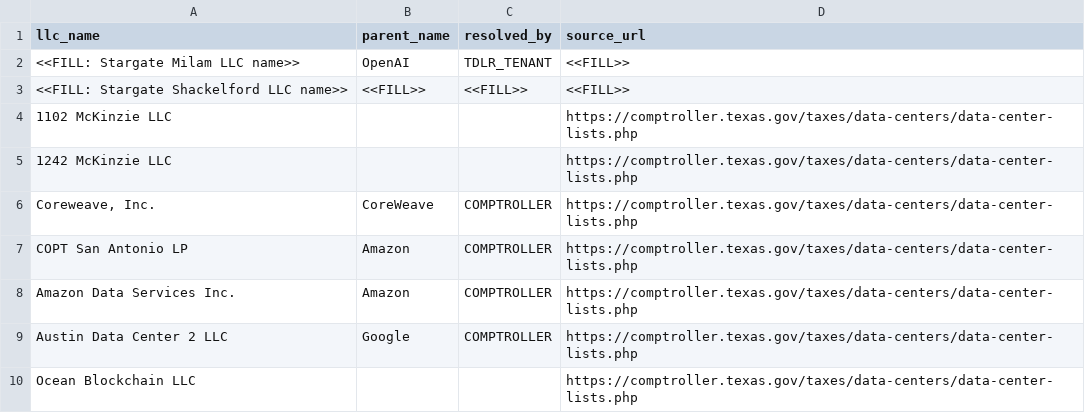
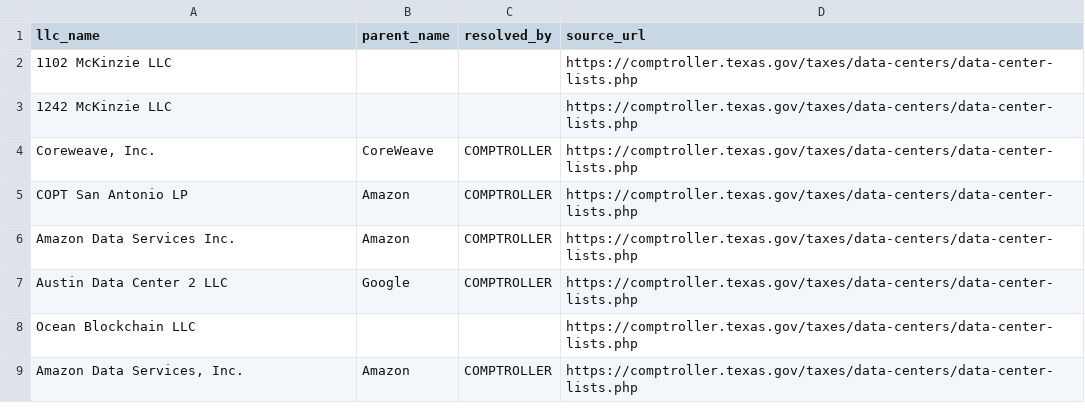
Before and after one commit to Angdupsilon/Uncloak, a CSV file: data/seed/entities.csv, drawn as a sheet; only a part is shown; the shorter side is filled out with more unchanged rows; the diff names each change by its address in the sheet, - before the commit and + after, or states it on an @@ line.

```diff
--- a/data/seed/entities.csv
+++ b/data/seed/entities.csv
-row 2: <<FILL: Stargate Milam LLC name>> | OpenAI | TDLR_TENANT | <<FILL>>
-row 3: <<FILL: Stargate Shackelford LLC name>> | <<FILL>> | <<FILL>> | <<FILL>>
```
Also changed, not shown: data/seed/evidence_events.csv, data/seed/projects.csv, 17 other files.
